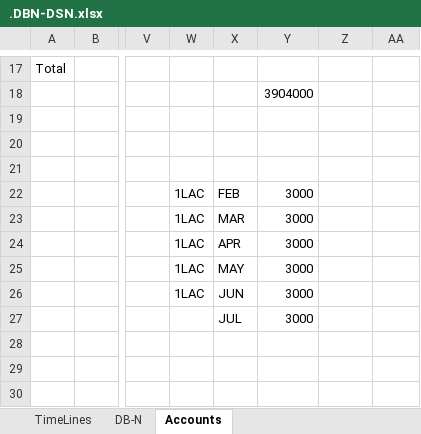
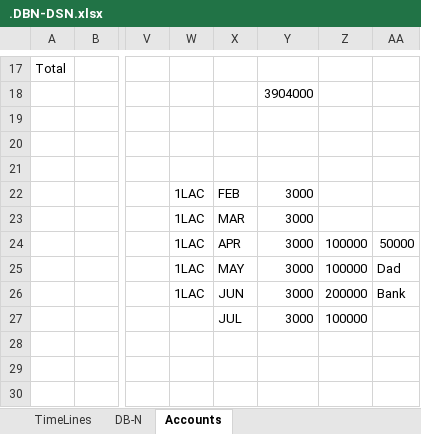
Before and after one commit to avardhineni/DevOps-Projects, an Excel workbook: avk_resume/.DBN-DSN.xlsx, sheet Accounts, drawn as a sheet; only a part is shown, gaps mark what is left out; values as stored, in another font and other column widths than the file's, no borders; the diff names each change by its address in the sheet, - before the commit and + after, or states it on an @@ line.

```diff
--- a/avk_resume/.DBN-DSN.xlsx (sheet Accounts)
+++ b/avk_resume/.DBN-DSN.xlsx (sheet Accounts)
-Z24:Z25: (empty)
+Z24:Z25: 100000
-AA24: (empty)
+AA24: 50000
-AA25: (empty)
+AA25: Dad
-Z26: (empty)
+Z26: 200000
-AA26: (empty)
+AA26: Bank
-Z27: (empty)
+Z27: 100000
```
Also changed, not shown: sheet TimeLines, charts or pictures, 42 other files.
